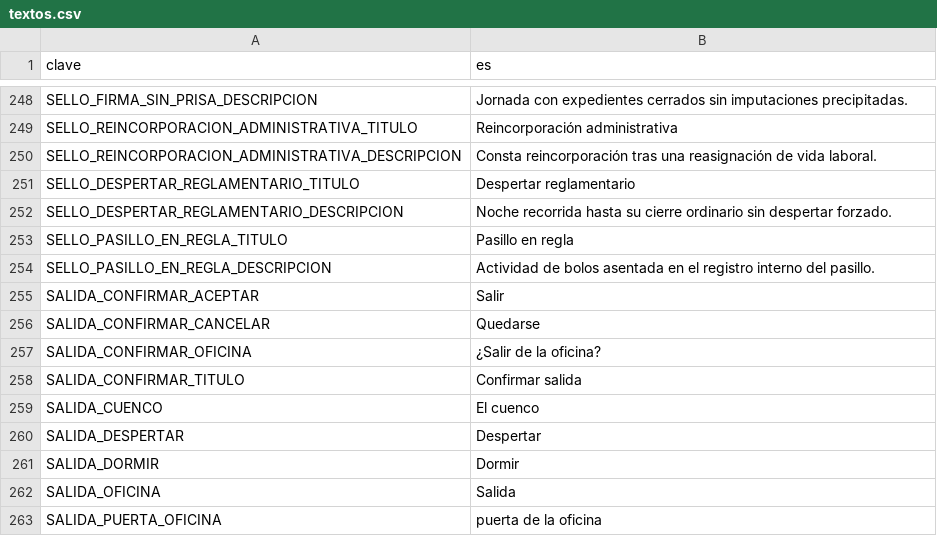
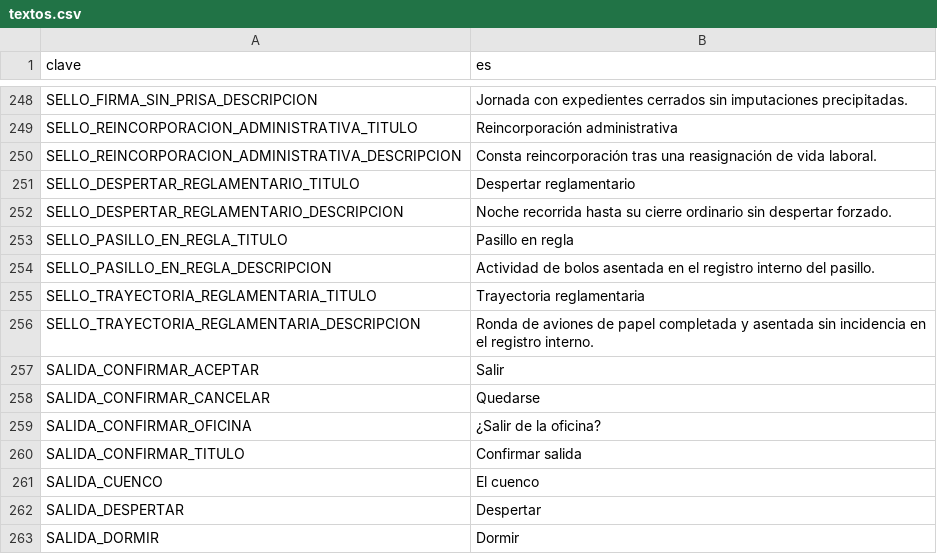
Before and after one commit to EspacioKoop/expediente-legado, a CSV file: godot/datos/textos.csv, drawn as a sheet; only a part is shown, gaps mark what is left out; the shorter side is filled out with more unchanged rows.

Commit message:
data(1560): añadir textos del sello de aviones

```diff
--- a/godot/datos/textos.csv
+++ b/godot/datos/textos.csv
@@ -254,2 +254,4 @@ SELLO_PASILLO_EN_REGLA_TITULO,Pasillo en regla
 SELLO_PASILLO_EN_REGLA_DESCRIPCION,Actividad de bolos asentada en el registro interno del pasillo.
+SELLO_TRAYECTORIA_REGLAMENTARIA_TITULO,Trayectoria reglamentaria
+SELLO_TRAYECTORIA_REGLAMENTARIA_DESCRIPCION,Ronda de aviones de papel completada y asentada sin incidencia en el registro interno.
 SALIDA_CONFIRMAR_ACEPTAR,Salir
```
